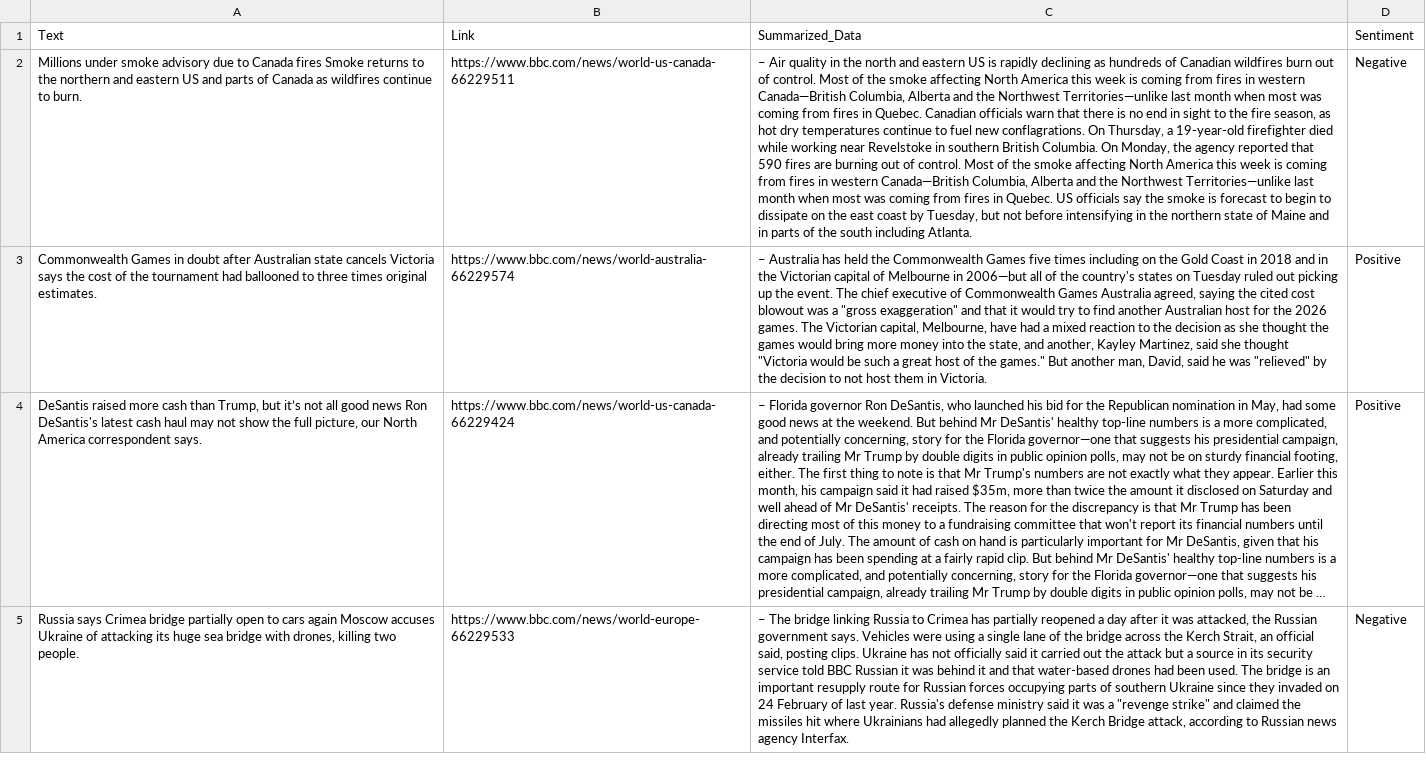
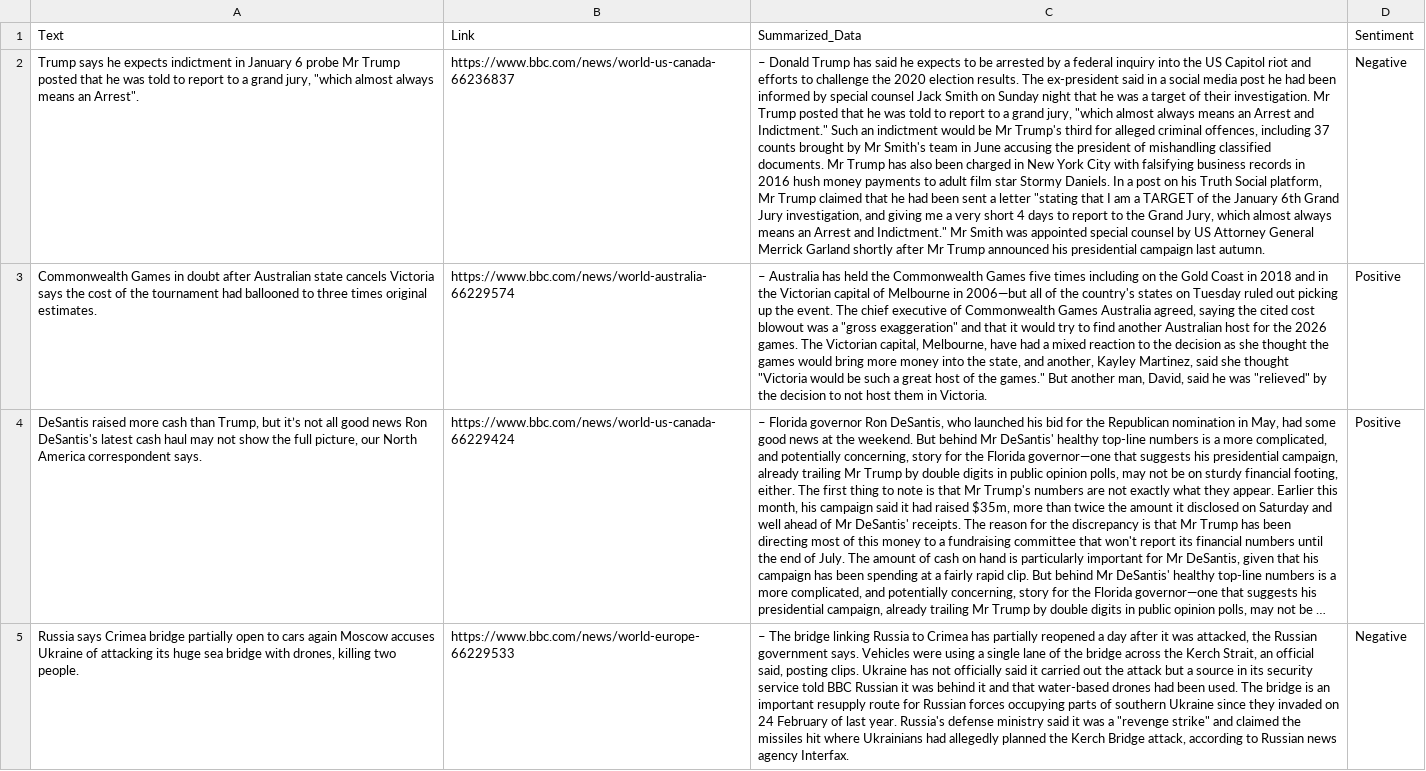
Before and after one commit to s-hreyas22/webscrapping.github.io, a CSV file: output.csv, drawn as a sheet; only a part is shown; long unchanged cells end in …; the diff covers the shown part only; the diff names each change by its address in the sheet, - before the commit and + after, or states it on an @@ line.

```diff
--- a/output.csv
+++ b/output.csv
-A2 (Text): Millions under smoke advisory due to Canada fires Smoke returns to the northern and eastern US and parts of Canada as wildfires continue to burn.
+A2 (Text): Trump says he expects indictment in January 6 probe Mr Trump posted that he was told to report to a grand jury, "which almost always means an Arrest".
-B2 (Link): https://www.bbc.com/news/world-us-canada-66229511
+B2 (Link): https://www.bbc.com/news/world-us-canada-66236837
-C2 (Summarized_Data): – Air quality in the north and eastern US is rapidly declining as hundreds of Canadian wildfires burn out of control. Most of the smoke affecting North America this week is coming from fires in western Canada—British Columbia, Alberta and the Northwest Territories—unlike last month when most was coming from fires in Quebec. Canadian officials warn that there is no end in sight to the fire season, as hot dry temperatures continue to fuel new conflagrations. On Thursday, a 19-year-old firefighter died while working near Revelstoke in southern British Columbia. On Monday, the agency reported that 590 fires are burning out of control. Most of the smoke affecting North America this week is coming from fires in western Canada—British Columbia, Alberta and the Northwest Territories—unlike last month when most was coming from fires in Quebec. US officials say the smoke is forecast to begin to dissipate on the east coast by Tuesday, but not before intensifying in the northern state of Maine and in parts of the south including Atlanta.
+C2 (Summarized_Data): – Donald Trump has said he expects to be arrested by a federal inquiry into the US Capitol riot and efforts to challenge the 2020 election results. The ex-president said in a social media post he had been informed by special counsel Jack Smith on Sunday night that he was a target of their investigation. Mr Trump posted that he was told to report to a grand jury, "which almost always means an Arrest and Indictment." Such an indictment would be Mr Trump's third for alleged criminal offences, including 37 counts brought by Mr Smith's team in June accusing the president of mishandling classified documents. Mr Trump has also been charged in New York City with falsifying business records in 2016 hush money payments to adult film star Stormy Daniels. In a post on his Truth Social platform, Mr Trump claimed that he had been sent a letter "stating that I am a TARGET of the January 6th Grand Jury investigation, and giving me a very short 4 days to report to the Grand Jury, which almost always means an Arrest and Indictment." Mr Smith was appointed special counsel by US Attorney General Merrick Garland shortly after Mr Trump announced his presidential campaign last autumn.
```
Also changed, not shown: 3 added rows, 3 removed rows and 3 edited cells elsewhere in this file.
